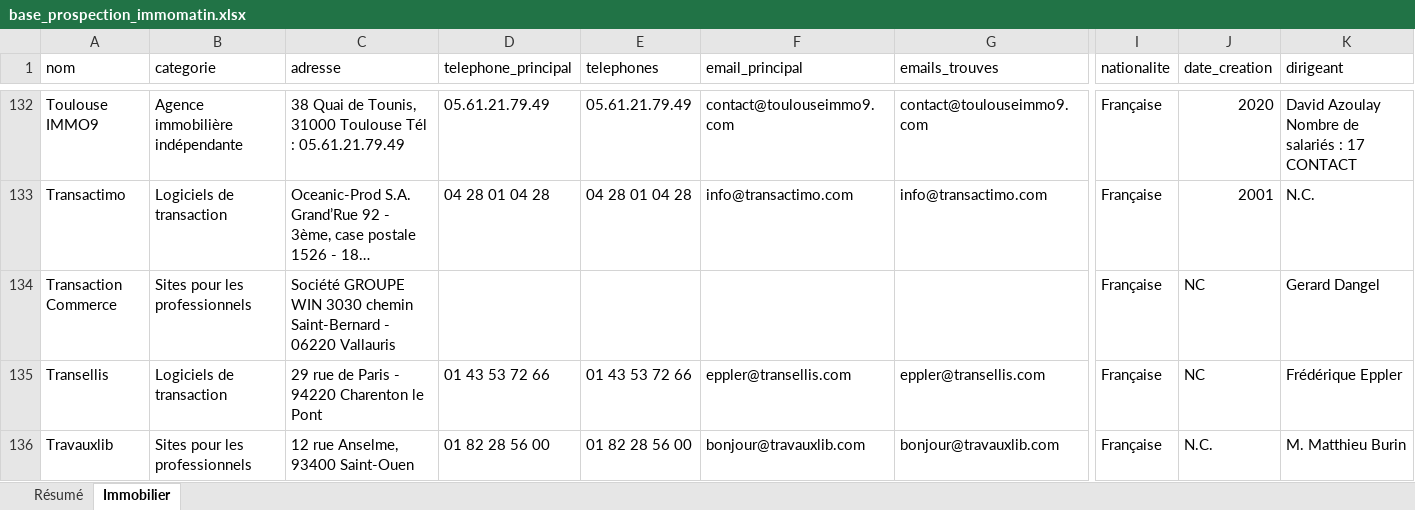
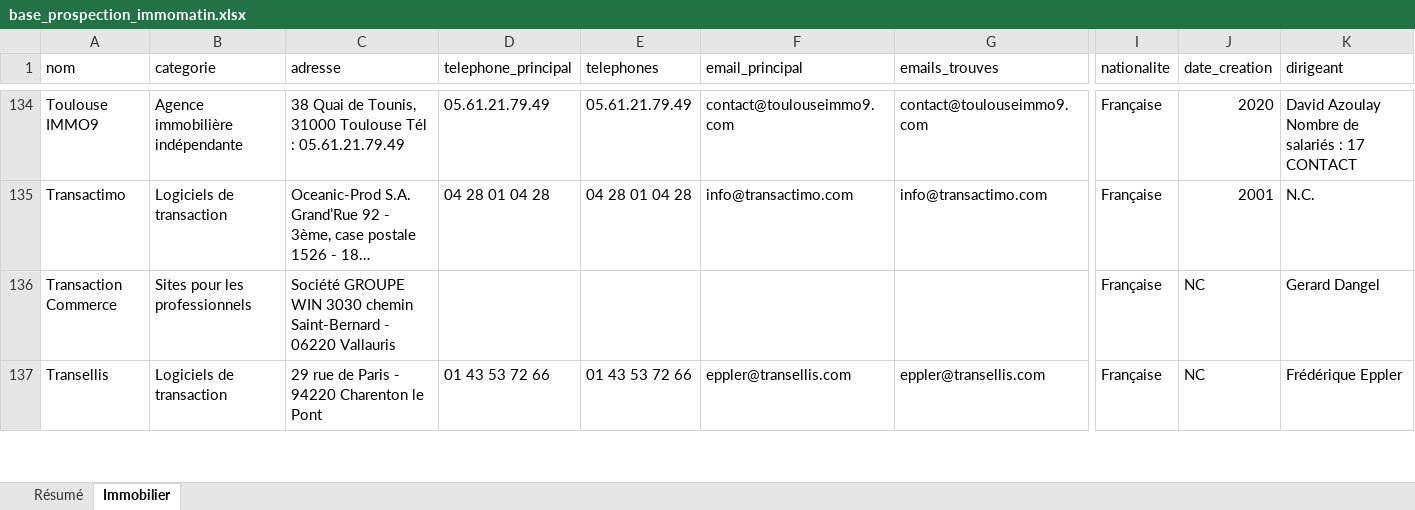
Before and after one commit to Romtaug/RAPS-Prospection, an Excel workbook: exports/immo/base_prospection_immomatin.xlsx, sheet Immobilier, drawn as a sheet; only a part is shown, gaps mark what is left out; long unchanged cells end in …; values as stored, in another font and other column widths than the file's, no cell formats; table styles not drawn; removed rows and columns are numbered as before the commit, all else as after; rows hold the shown columns only; the diff covers the shown part only; the diff names each change by its address in the sheet, - before the commit and + after, or states it on an @@ line.

```diff
--- a/exports/immo/base_prospection_immomatin.xlsx (sheet Immobilier)
+++ b/exports/immo/base_prospection_immomatin.xlsx (sheet Immobilier)
-row 136: Travauxlib | Sites pour les professionnels | 12 rue Anselme, 93400 Saint-Ouen | 01 82 28 56 00 | 01 82 28 56 00 | bonjour@travauxlib.com | bonjour@travauxlib.com | Française | N.C. | M. Matthieu Burin
```
Also changed, not shown: 10 added rows, 8 removed rows and 76 edited cells elsewhere in this sheet, sheet Résumé, cell formats, exports/notaires/annuaire_notaires_france.xlsx, 7 other files.
